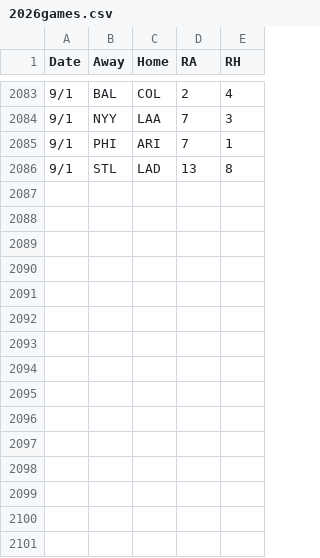
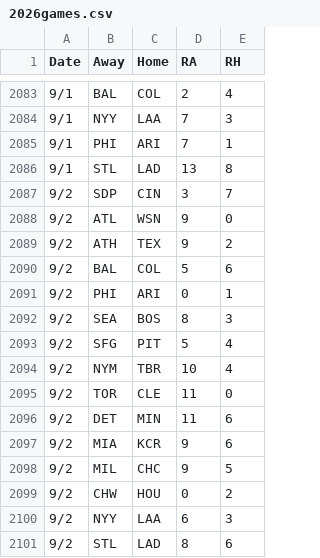
Before and after one commit to 2Skupz/2Skupz.github.io, a CSV file: mlbTiebreak/data/gameFiles/2026games.csv, drawn as a sheet; only a part is shown, gaps mark what is left out.

```diff
--- a/mlbTiebreak/data/gameFiles/2026games.csv
+++ b/mlbTiebreak/data/gameFiles/2026games.csv
@@ -2086 +2086,16 @@ Date,Away,Home,RA,RH
 9/1,STL,LAD,13,8
+9/2,SDP,CIN,3,7
+9/2,ATL,WSN,9,0
+9/2,ATH,TEX,9,2
+9/2,BAL,COL,5,6
+9/2,PHI,ARI,0,1
+9/2,SEA,BOS,8,3
+9/2,SFG,PIT,5,4
+9/2,NYM,TBR,10,4
+9/2,TOR,CLE,11,0
+9/2,DET,MIN,11,6
+9/2,MIA,KCR,9,6
+9/2,MIL,CHC,9,5
+9/2,CHW,HOU,0,2
+9/2,NYY,LAA,6,3
+9/2,STL,LAD,8,6
```
Also changed, not shown: 59 other files.
